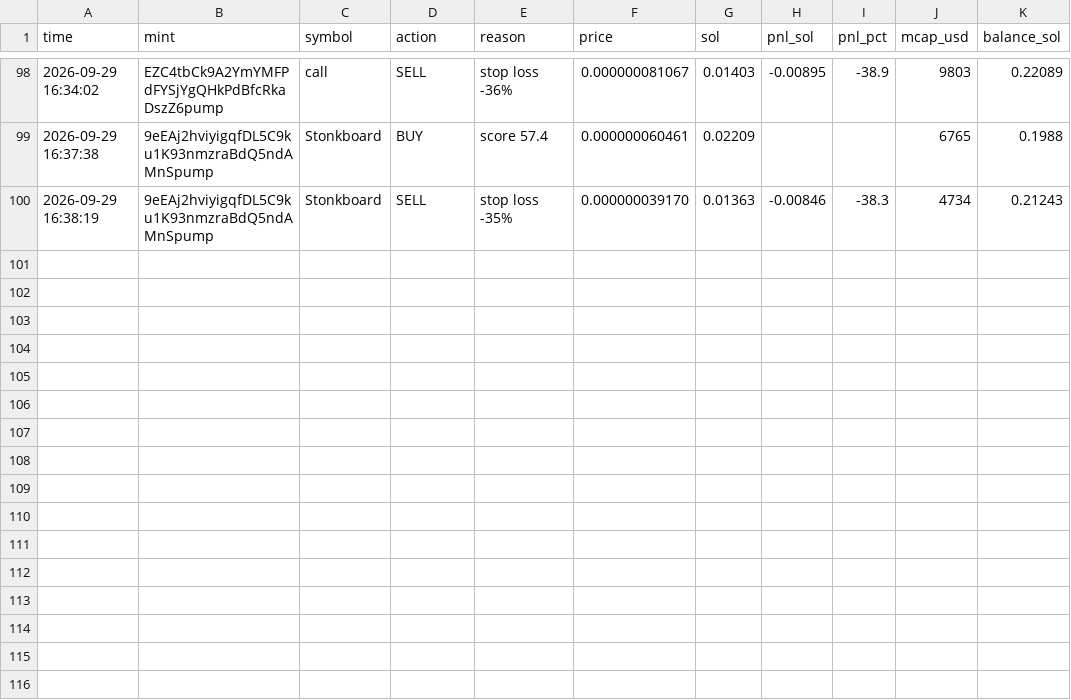
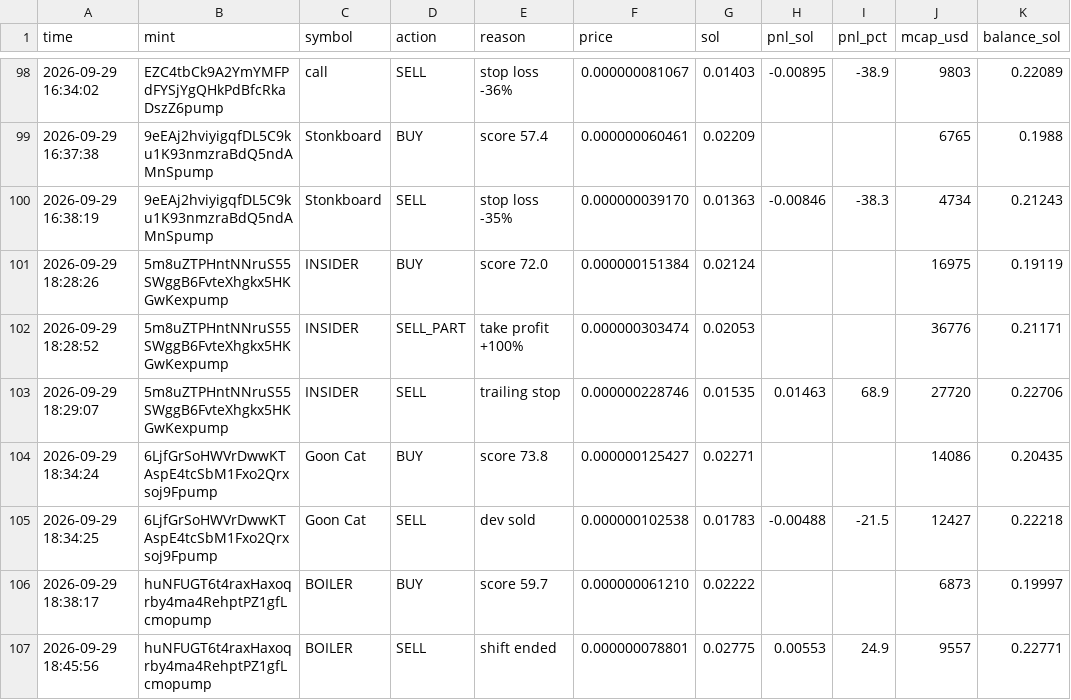
Before and after one commit to Avilliana/Pump-bot, a CSV file: logs/trades.csv, drawn as a sheet; only a part is shown, gaps mark what is left out; the diff names each change by its address in the sheet, - before the commit and + after, or states it on an @@ line.

```diff
--- a/logs/trades.csv
+++ b/logs/trades.csv
+row 101: 2026-09-29 18:28:26 | 5m8uZTPHntNNruS55SWggB6FvteXhgkx5HKGwKexpump | INSIDER | BUY | score 72.0 | 0.000000151384 | 0.02124 |  |  | 16975 | 0.19119
+row 102: 2026-09-29 18:28:52 | 5m8uZTPHntNNruS55SWggB6FvteXhgkx5HKGwKexpump | INSIDER | SELL_PART | take profit +100% | 0.000000303474 | 0.02053 |  |  | 36776 | 0.21171
+row 103: 2026-09-29 18:29:07 | 5m8uZTPHntNNruS55SWggB6FvteXhgkx5HKGwKexpump | INSIDER | SELL | trailing stop | 0.000000228746 | 0.01535 | 0.01463 | 68.9 | 27720 | 0.22706
+row 104: 2026-09-29 18:34:24 | 6LjfGrSoHWVrDwwKTAspE4tcSbM1Fxo2Qrxsoj9Fpump | Goon Cat | BUY | score 73.8 | 0.000000125427 | 0.02271 |  |  | 14086 | 0.20435
+row 105: 2026-09-29 18:34:25 | 6LjfGrSoHWVrDwwKTAspE4tcSbM1Fxo2Qrxsoj9Fpump | Goon Cat | SELL | dev sold | 0.000000102538 | 0.01783 | -0.00488 | -21.5 | 12427 | 0.22218
+row 106: 2026-09-29 18:38:17 | huNFUGT6t4raxHaxoqrby4ma4RehptPZ1gfLcmopump | BOILER | BUY | score 59.7 | 0.000000061210 | 0.02222 |  |  | 6873 | 0.19997
+row 107: 2026-09-29 18:45:56 | huNFUGT6t4raxHaxoqrby4ma4RehptPZ1gfLcmopump | BOILER | SELL | shift ended | 0.000000078801 | 0.02775 | 0.00553 | 24.9 | 9557 | 0.22771
```
Also changed, not shown: logs/equity.csv, 3 other files.
